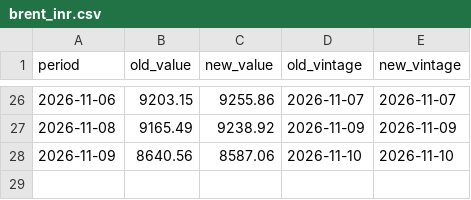
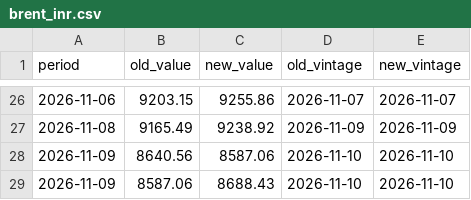
Before and after one commit to indiamacrofinance/indiamacrofinance, a CSV file: data/revisions/brent_inr.csv, drawn as a sheet; only a part is shown, gaps mark what is left out.

Commit message:
markets: Brent in ₹ 8,688, Brent (US$) 92.57, Dollar index (DXY) 101.65, Gold (US$/oz) 4,114 (+4 more)
- Brent in ₹: 8,688 (2026-11-09)
- Brent (US$): 92.57 (2026-11-09)
- Dollar index (DXY): 101.65 (2026-11-09)
- Gold (US$/oz): 4,114 (2026-11-09)
- USD/CNY: 6.67 (2026-11-10)
- USD/IDR: 18,039 (2026-11-10)
- USD/INR (market): 93.92 (2026-11-10)
- USD/KRW: 1,344 (2026-11-10)

```diff
--- a/data/revisions/brent_inr.csv
+++ b/data/revisions/brent_inr.csv
@@ -28 +28,2 @@ period,old_value,new_value,old_vintage,new_vintage
 2026-11-09,8640.56,8587.06,2026-11-10,2026-11-10
+2026-11-09,8587.06,8688.43,2026-11-10,2026-11-10
```
Also changed, not shown: data/revisions/brent_usd.csv, data/revisions/dxy_close.csv, 40 other files.
